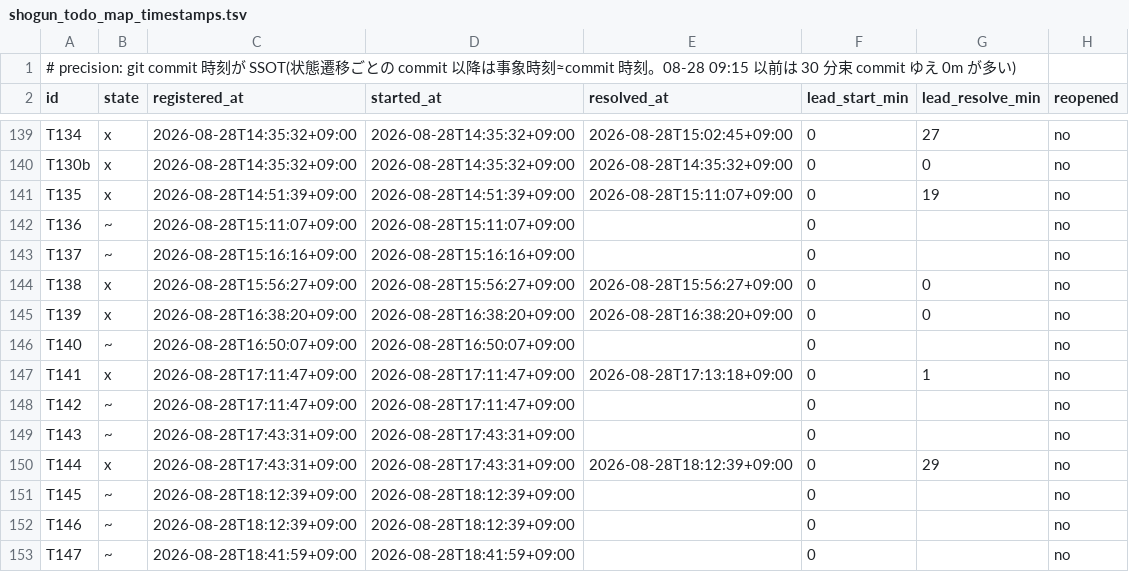
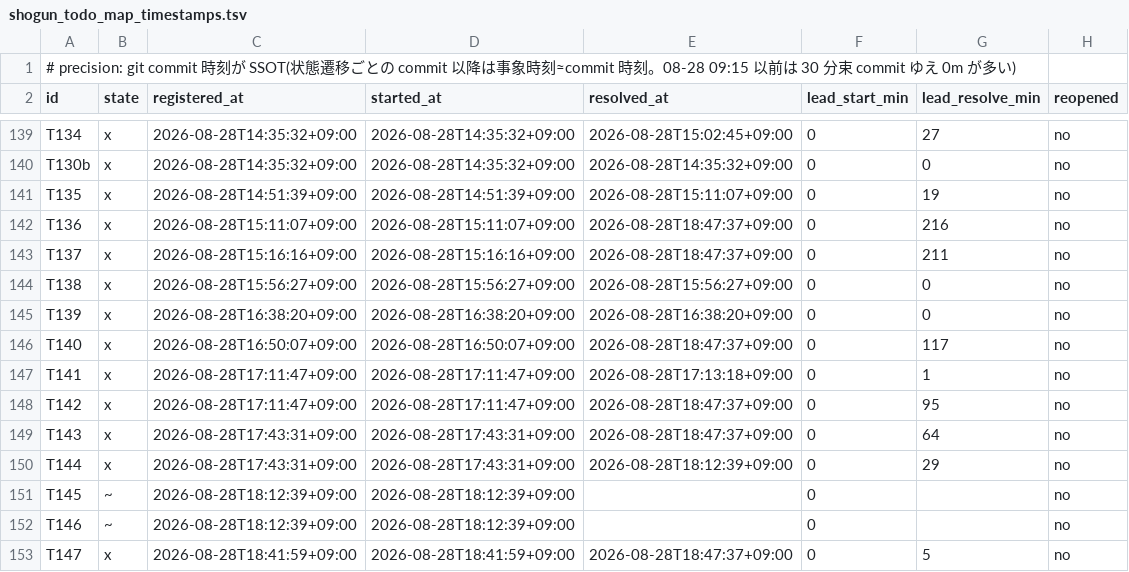
Before and after one commit to simokitafresh/multi-agent-shogun, a TSV file: queue/shogun_todo_map_timestamps.tsv, drawn as a sheet; only a part is shown, gaps mark what is left out.

Commit message:
todo_map 18:47: 殿指摘の整合修正(終端条件明示、T136/T137/T140/T142/T143/T147 終端)

```diff
--- a/queue/shogun_todo_map_timestamps.tsv
+++ b/queue/shogun_todo_map_timestamps.tsv
@@ -141,10 +141,10 @@ T130b	x	2026-08-28T14:35:32+09:00	2026-08-28T14:35:32+09:00	2026-08-28T14:35:32+
 T135	x	2026-08-28T14:51:39+09:00	2026-08-28T14:51:39+09:00	2026-08-28T15:11:07+09:00	0	19	no
-T136	~	2026-08-28T15:11:07+09:00	2026-08-28T15:11:07+09:00		0		no
-T137	~	2026-08-28T15:16:16+09:00	2026-08-28T15:16:16+09:00		0		no
+T136	x	2026-08-28T15:11:07+09:00	2026-08-28T15:11:07+09:00	2026-08-28T18:47:37+09:00	0	216	no
+T137	x	2026-08-28T15:16:16+09:00	2026-08-28T15:16:16+09:00	2026-08-28T18:47:37+09:00	0	211	no
 T138	x	2026-08-28T15:56:27+09:00	2026-08-28T15:56:27+09:00	2026-08-28T15:56:27+09:00	0	0	no
 T139	x	2026-08-28T16:38:20+09:00	2026-08-28T16:38:20+09:00	2026-08-28T16:38:20+09:00	0	0	no
-T140	~	2026-08-28T16:50:07+09:00	2026-08-28T16:50:07+09:00		0		no
+T140	x	2026-08-28T16:50:07+09:00	2026-08-28T16:50:07+09:00	2026-08-28T18:47:37+09:00	0	117	no
 T141	x	2026-08-28T17:11:47+09:00	2026-08-28T17:11:47+09:00	2026-08-28T17:13:18+09:00	0	1	no
-T142	~	2026-08-28T17:11:47+09:00	2026-08-28T17:11:47+09:00		0		no
-T143	~	2026-08-28T17:43:31+09:00	2026-08-28T17:43:31+09:00		0		no
+T142	x	2026-08-28T17:11:47+09:00	2026-08-28T17:11:47+09:00	2026-08-28T18:47:37+09:00	0	95	no
+T143	x	2026-08-28T17:43:31+09:00	2026-08-28T17:43:31+09:00	2026-08-28T18:47:37+09:00	0	64	no
 T144	x	2026-08-28T17:43:31+09:00	2026-08-28T17:43:31+09:00	2026-08-28T18:12:39+09:00	0	29	no
@@ -152,2 +152,2 @@ T145	~	2026-08-28T18:12:39+09:00	2026-08-28T18:12:39+09:00		0		no
 T146	~	2026-08-28T18:12:39+09:00	2026-08-28T18:12:39+09:00		0		no
-T147	~	2026-08-28T18:41:59+09:00	2026-08-28T18:41:59+09:00		0		no
+T147	x	2026-08-28T18:41:59+09:00	2026-08-28T18:41:59+09:00	2026-08-28T18:47:37+09:00	0	5	no
```
Also changed, not shown: 2 other files.
